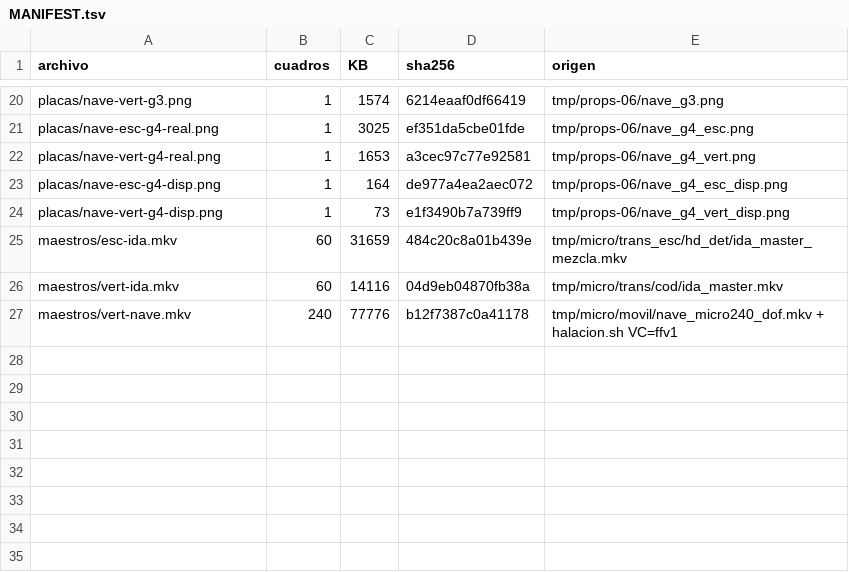
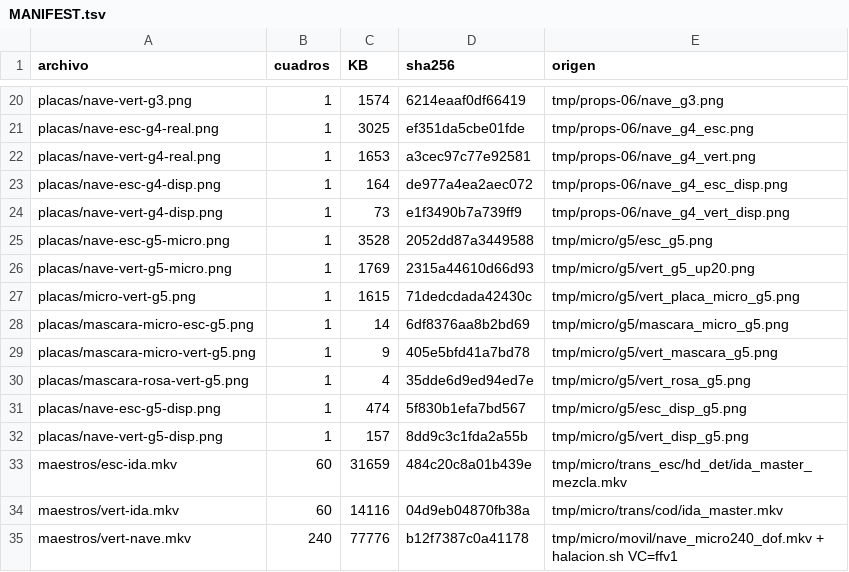
Before and after one commit to Butrelo8/MafiaTumbOfi, a TSV file: entrega/MANIFEST.tsv, drawn as a sheet; only a part is shown, gaps mark what is left out; the diff names each change by its address in the sheet, - before the commit and + after, or states it on an @@ line.

```diff
--- a/entrega/MANIFEST.tsv
+++ b/entrega/MANIFEST.tsv
+row 25: placas/nave-esc-g5-micro.png | 1 | 3528 | 2052dd87a3449588 | tmp/micro/g5/esc_g5.png
+row 26: placas/nave-vert-g5-micro.png | 1 | 1769 | 2315a44610d66d93 | tmp/micro/g5/vert_g5_up20.png
+row 27: placas/micro-vert-g5.png | 1 | 1615 | 71dedcdada42430c | tmp/micro/g5/vert_placa_micro_g5.png
+row 28: placas/mascara-micro-esc-g5.png | 1 | 14 | 6df8376aa8b2bd69 | tmp/micro/g5/mascara_micro_g5.png
+row 29: placas/mascara-micro-vert-g5.png | 1 | 9 | 405e5bfd41a7bd78 | tmp/micro/g5/vert_mascara_g5.png
+row 30: placas/mascara-rosa-vert-g5.png | 1 | 4 | 35dde6d9ed94ed7e | tmp/micro/g5/vert_rosa_g5.png
+row 31: placas/nave-esc-g5-disp.png | 1 | 474 | 5f830b1efa7bd567 | tmp/micro/g5/esc_disp_g5.png
+row 32: placas/nave-vert-g5-disp.png | 1 | 157 | 8dd9c3c1fda2a55b | tmp/micro/g5/vert_disp_g5.png
```
Also changed, not shown: 12 other files.
